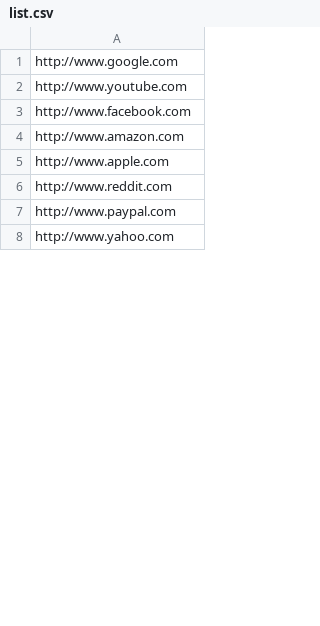
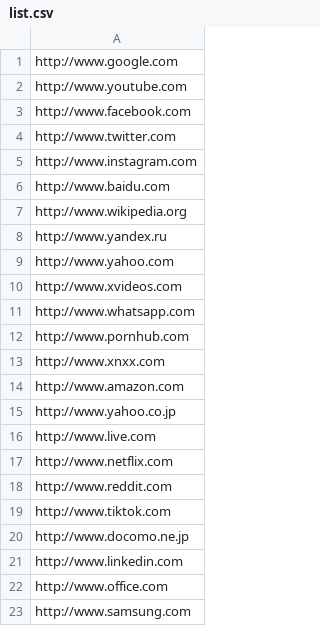
Before and after one commit to jackiezkl/Tor-like_network, a CSV file: docker_home_folder/etc/list.csv, drawn as a sheet; only a part is shown; the diff covers the shown part only.

Commit message:
Update list.csv

```diff
--- a/docker_home_folder/etc/list.csv
+++ b/docker_home_folder/etc/list.csv
@@ -3,6 +3,21 @@ http://www.youtube.com
 http://www.facebook.com
+http://www.twitter.com
+http://www.instagram.com
+http://www.baidu.com
+http://www.wikipedia.org
+http://www.yandex.ru
+http://www.yahoo.com
+http://www.xvideos.com
+http://www.whatsapp.com
+http://www.pornhub.com
+http://www.xnxx.com
 http://www.amazon.com
-http://www.apple.com
+http://www.yahoo.co.jp
+http://www.live.com
+http://www.netflix.com
 http://www.reddit.com
-http://www.paypal.com
-http://www.yahoo.com
+http://www.tiktok.com
+http://www.docomo.ne.jp
+http://www.linkedin.com
+http://www.office.com
+http://www.samsung.com
```
Also changed, not shown: 2 added rows, 61 removed rows, 4 moved rows and 17 edited cells elsewhere in this file.
